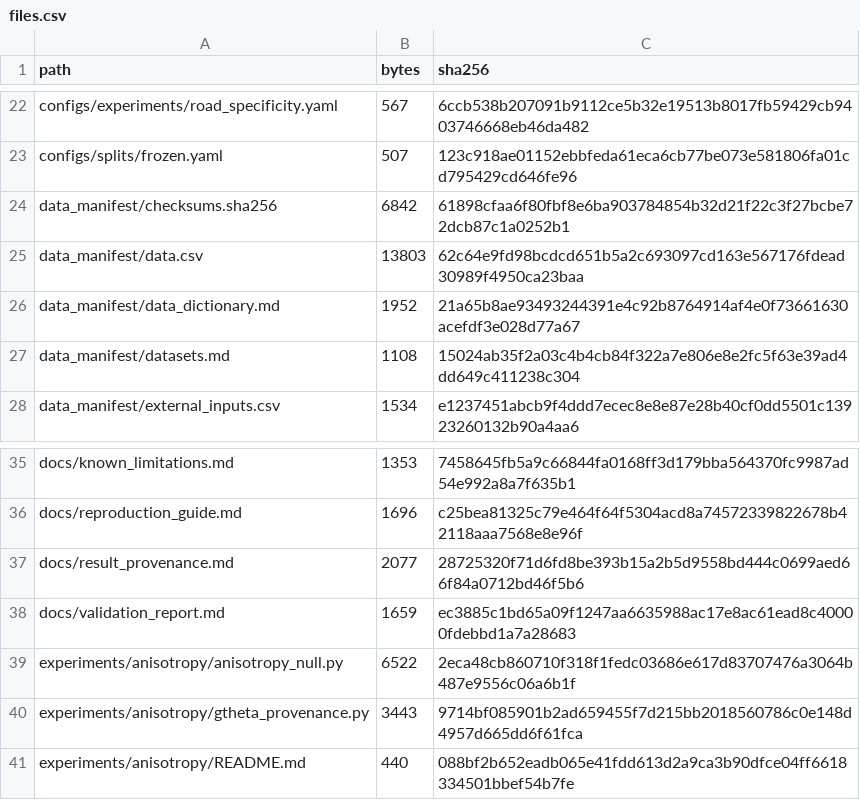
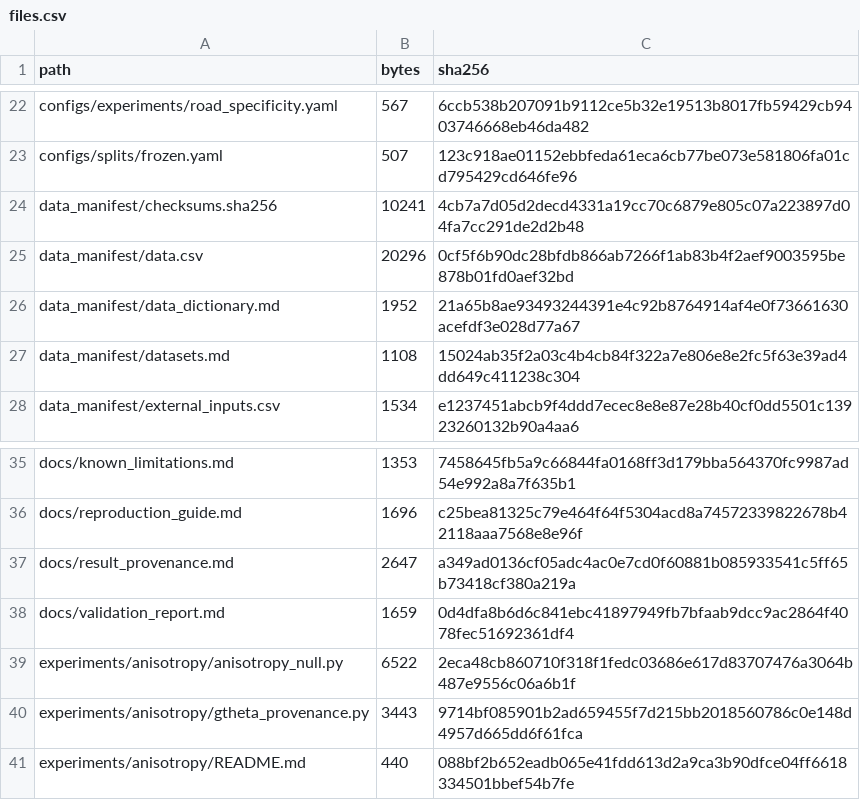
Before and after one commit to Wangwangw233/paper-urbanflow, a CSV file: data_manifest/files.csv, drawn as a sheet; only a part is shown, gaps mark what is left out; the diff covers the shown part only.

```diff
--- a/data_manifest/files.csv
+++ b/data_manifest/files.csv
@@ -23,4 +23,4 @@ configs/experiments/road_specificity.yaml,567,6ccb538b207091b9112ce5b32e19513b80
 configs/splits/frozen.yaml,507,123c918ae01152ebbfeda61eca6cb77be073e581806fa01cd795429cd646fe96
-data_manifest/checksums.sha256,6842,61898cfaa6f80fbf8e6ba903784854b32d21f22c3f27bcbe72dcb87c1a0252b1
-data_manifest/data.csv,13803,62c64e9fd98bcdcd651b5a2c693097cd163e567176fdead30989f4950ca23baa
+data_manifest/checksums.sha256,10241,4cb7a7d05d2decd4331a19cc70c6879e805c07a223897d04fa7cc291de2d2b48
+data_manifest/data.csv,20296,0cf5f6b90dc28bfdb866ab7266f1ab83b4f2aef9003595be878b01fd0aef32bd
 data_manifest/data_dictionary.md,1952,21a65b8ae93493244391e4c92b8764914af4e0f73661630acefdf3e028d77a67
@@ -36,4 +36,4 @@ docs/known_limitations.md,1353,7458645fb5a9c66844fa0168ff3d179bba564370fc9987ad5
 docs/reproduction_guide.md,1696,c25bea81325c79e464f64f5304acd8a74572339822678b42118aaa7568e8e96f
-docs/result_provenance.md,2077,28725320f71d6fd8be393b15a2b5d9558bd444c0699aed66f84a0712bd46f5b6
-docs/validation_report.md,1659,ec3885c1bd65a09f1247aa6635988ac17e8ac61ead8c40000fdebbd1a7a28683
+docs/result_provenance.md,2647,a349ad0136cf05adc4ac0e7cd0f60881b085933541c5ff65b73418cf380a219a
+docs/validation_report.md,1659,0d4dfa8b6d6c841ebc41897949fb7bfaab9dcc9ac2864f4078fec51692361df4
 experiments/anisotropy/anisotropy_null.py,6522,2eca48cb860710f318f1fedc03686e617d83707476a3064b487e9556c06a6b1f
```
Also changed, not shown: 30 added rows and 2 edited cells elsewhere in this file, 35 other files.
